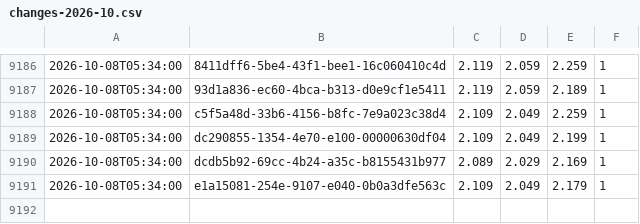
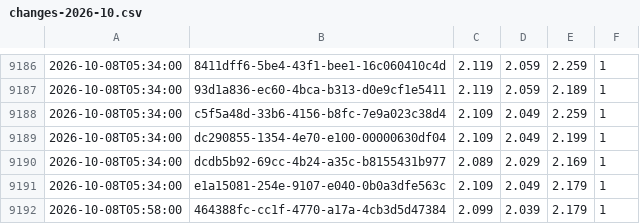
Before and after one commit to KapahutE/tankpreise, a CSV file: data/changes-2026-10.csv, drawn as a sheet; only a part is shown, gaps mark what is left out; the diff names each change by its address in the sheet, - before the commit and + after, or states it on an @@ line.

```diff
--- a/data/changes-2026-10.csv
+++ b/data/changes-2026-10.csv
+row 9192: 2026-10-08T05:58:00 | 464388fc-cc1f-4770-a17a-4cb3d5d47384 | 2.099 | 2.039 | 2.179 | 1
```
Also changed, not shown: 21 other files.
